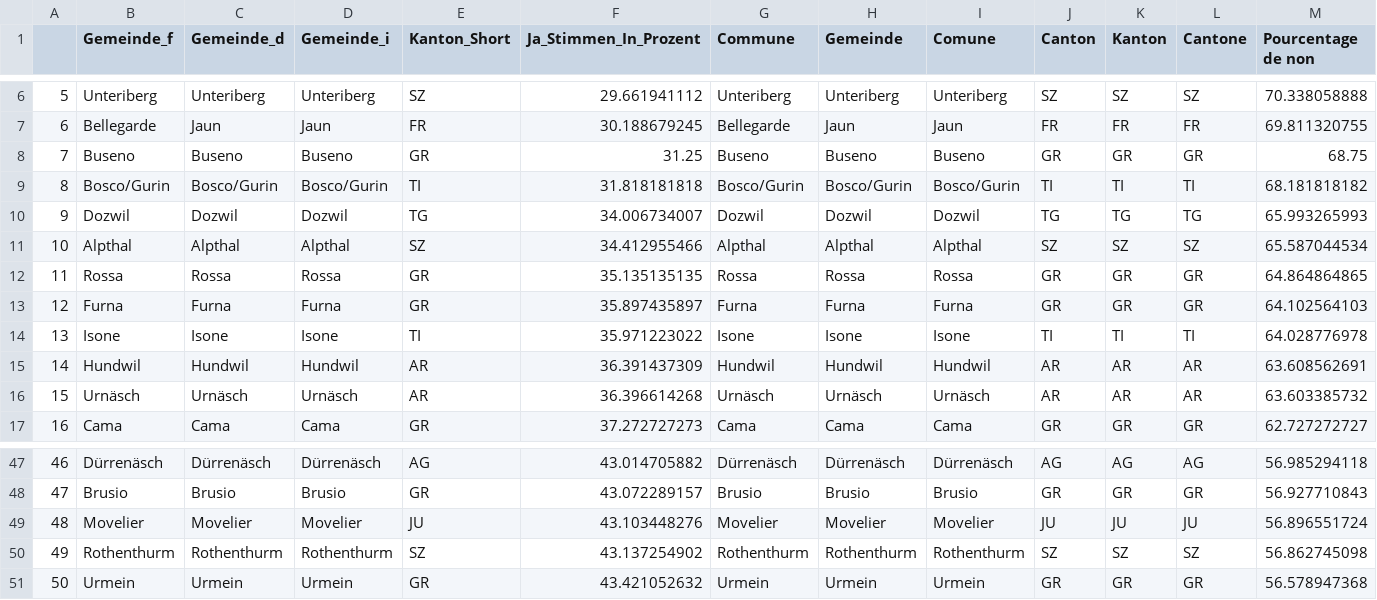
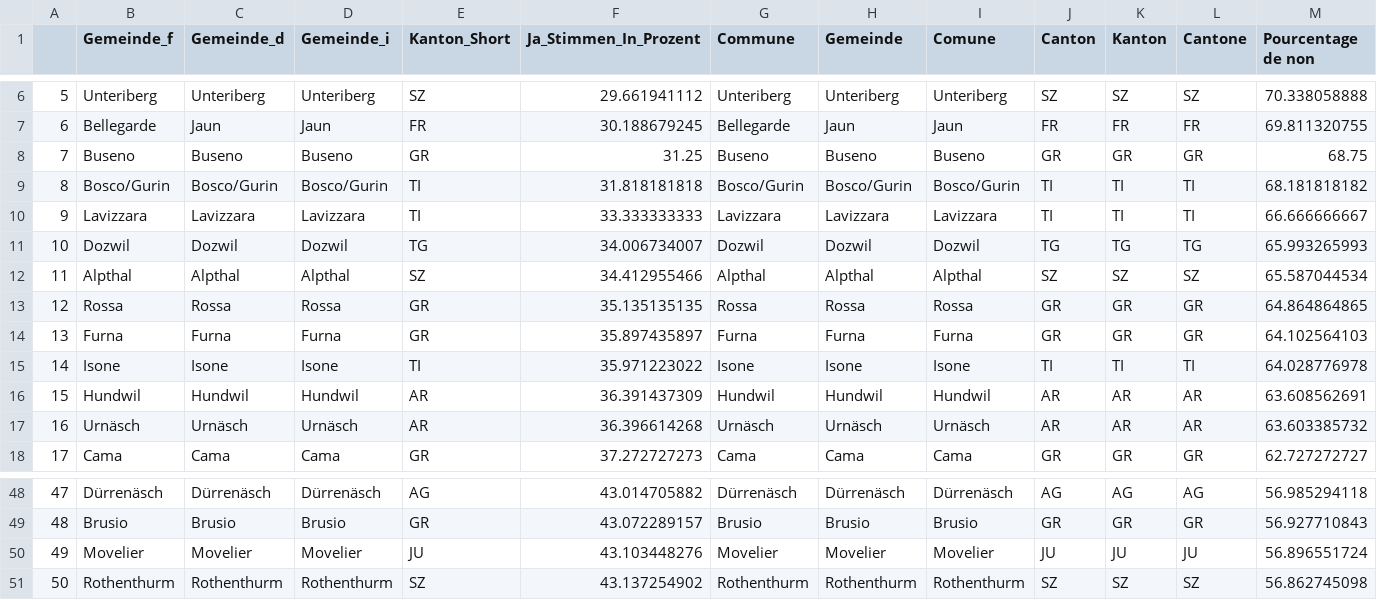
Before and after one commit to awp-finanznachrichten/lena_september2021, a CSV file: Tableaux/mar_flop.csv, drawn as a sheet; only a part is shown, gaps mark what is left out; removed rows and columns are numbered as before the commit, all else as after; rows hold the shown columns only; the diff names each change by its address in the sheet, - before the commit and + after, or states it on an @@ line.

```diff
--- a/Tableaux/mar_flop.csv
+++ b/Tableaux/mar_flop.csv
+row 10: 9 | Lavizzara | Lavizzara | Lavizzara | TI | 33.333333333 | Lavizzara | Lavizzara | Lavizzara | TI | TI | TI | 66.666666667
@@ column A renumbered between rows 11 and 51 @@
-row 51: 50 | Urmein | Urmein | Urmein | GR | 43.421052632 | Urmein | Urmein | Urmein | GR | GR | GR | 56.578947368
```
Also changed, not shown: Tableaux/cap_flop.csv, Tableaux/cap_top.csv, 1 other file.
